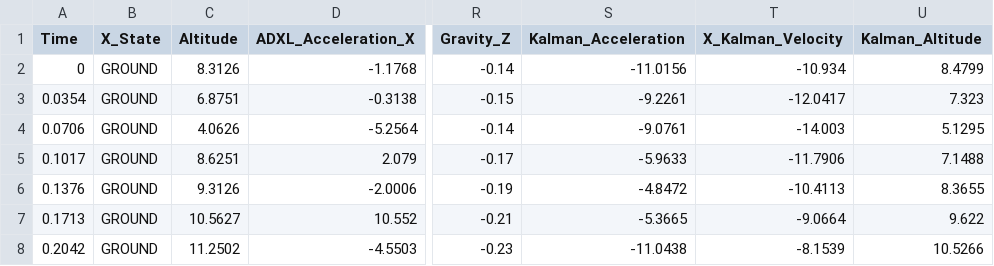
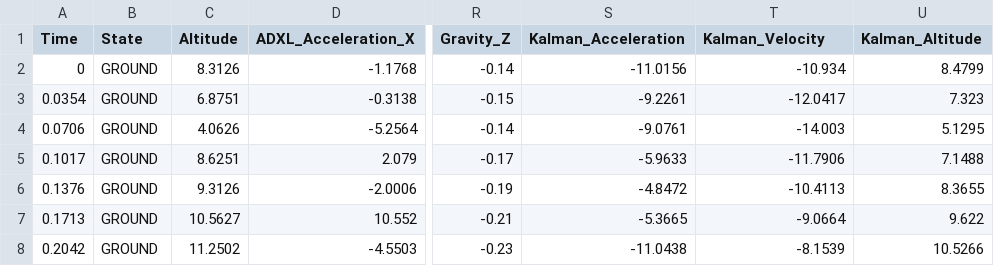
Before and after one commit to noronhadaniel/ACS_2023, a CSV file: test_data/test_Truncated_ACS_Fullscale_Launch_Data_20221120.csv, drawn as a sheet; only a part is shown, gaps mark what is left out; the diff names each change by its address in the sheet, - before the commit and + after, or states it on an @@ line.

Commit message:
Fixed csv

```diff
--- a/test_data/test_Truncated_ACS_Fullscale_Launch_Data_20221120.csv
+++ b/test_data/test_Truncated_ACS_Fullscale_Launch_Data_20221120.csv
-B1: X_State
+B1: State
-T1: X_Kalman_Velocity
+T1: Kalman_Velocity
```
